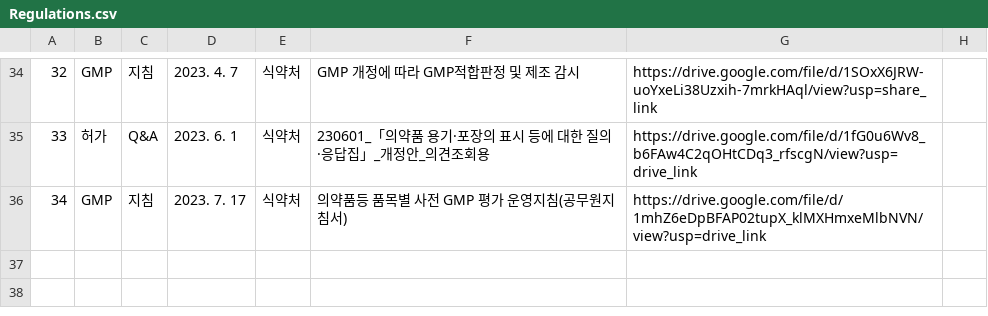
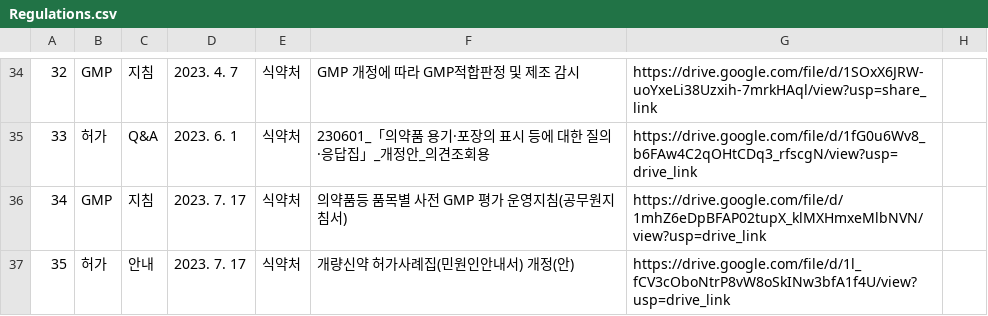
Before and after one commit to seive76/medical-disinfectants, a CSV file: regulations/Regulations.csv, drawn as a sheet; only a part is shown, gaps mark what is left out.

Commit message:
Update Regulations.csv file.

```diff
--- a/regulations/Regulations.csv
+++ b/regulations/Regulations.csv
@@ -36 +36,2 @@
 34,GMP,지침,2023. 7. 17,식약처,의약품등 품목별 사전 GMP 평가 운영지침(공무원지침서),https://drive.google.com/file/d/1mhZ6eDpBFAP02tupX_klMXHmxeMlbNVN/view?usp=drive_link,
+35,허가,안내,2023. 7. 17,식약처,개량신약 허가사례집(민원인안내서) 개정(안),https://drive.google.com/file/d/1l_fCV3cOboNtrP8vW8oSkINw3bfA1f4U/view?usp=drive_link,
```
